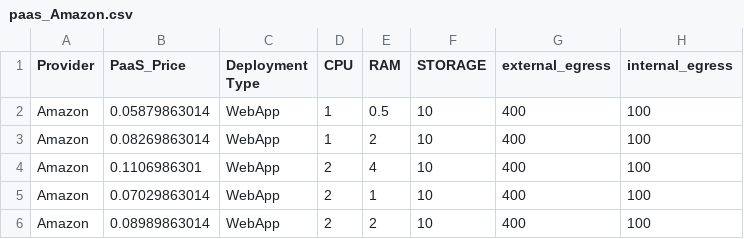
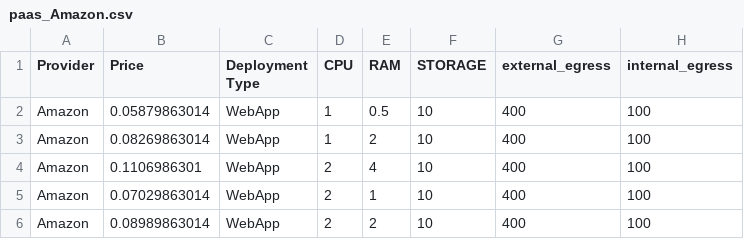
Before and after one commit to gfragi/py_regression, a CSV file: datasets/paas_Amazon.csv, drawn as a sheet; only a part is shown; the diff names each change by its address in the sheet, - before the commit and + after, or states it on an @@ line.

```diff
--- a/datasets/paas_Amazon.csv
+++ b/datasets/paas_Amazon.csv
-B1: PaaS_Price
+B1: Price
```
Also changed, not shown: datasets/paas_Google.csv, datasets/paas_Microsoft.csv, 13 other files.
